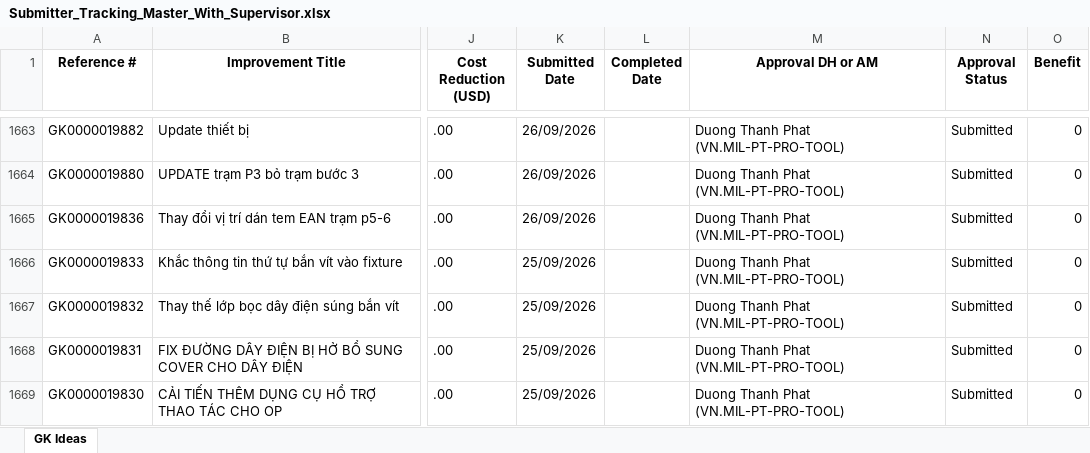
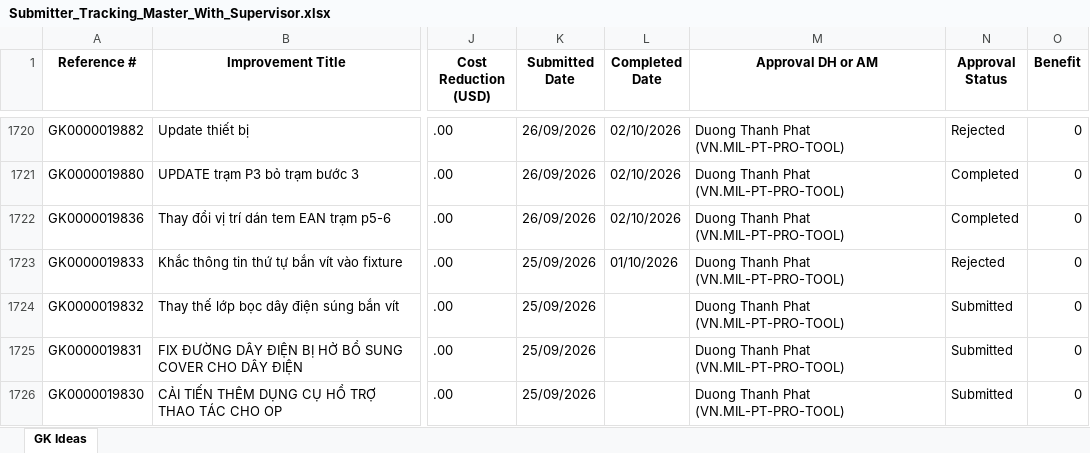
Before and after one commit to baonguyen2210ise-bit/gk-dashboard, an Excel workbook: data/Submitter_Tracking_Master_With_Supervisor.xlsx, sheet GK Ideas, drawn as a sheet; only a part is shown, gaps mark what is left out; values as stored, in another font and other column widths than the file's, no borders; addresses are those after the commit; the diff covers the shown part only; the diff names each change by its address in the sheet, - before the commit and + after, or states it on an @@ line.

```diff
--- a/data/Submitter_Tracking_Master_With_Supervisor.xlsx (sheet GK Ideas)
+++ b/data/Submitter_Tracking_Master_With_Supervisor.xlsx (sheet GK Ideas)
-L1720:L1722 (Completed Date): (empty)
+L1720:L1722 (Completed Date): 02/10/2026
-N1720 (Approval Status): Submitted
+N1720 (Approval Status): Rejected
-N1721:N1722 (Approval Status): Submitted
+N1721:N1722 (Approval Status): Completed
-L1723 (Completed Date): (empty)
+L1723 (Completed Date): 01/10/2026
-N1723 (Approval Status): Submitted
+N1723 (Approval Status): Rejected
```
Also changed, not shown: 57 added rows and 102 edited cells elsewhere in this sheet.
